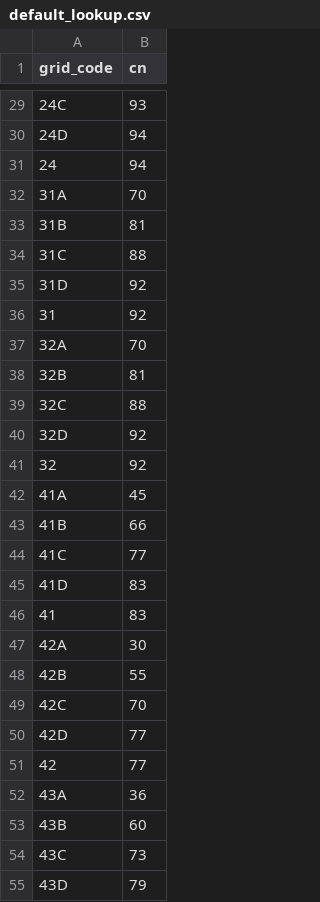
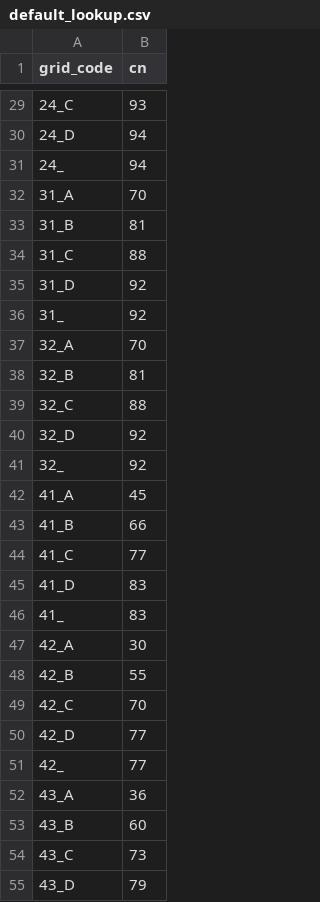
Before and after one commit to ar-siddiqui/curve_number_generator, a CSV file: curve_number_generator/processing/algorithms/conus_nlcd_ssurgo/default_lookup.csv, drawn as a sheet; only a part is shown, gaps mark what is left out; the diff covers the shown part only.

```diff
--- a/curve_number_generator/processing/algorithms/conus_nlcd_ssurgo/default_lookup.csv
+++ b/curve_number_generator/processing/algorithms/conus_nlcd_ssurgo/default_lookup.csv
@@ -29,27 +29,27 @@
-24C,93
-24D,94
-24,94
-31A,70
-31B,81
-31C,88
-31D,92
-31,92
-32A,70
-32B,81
-32C,88
-32D,92
-32,92
-41A,45
-41B,66
-41C,77
-41D,83
-41,83
-42A,30
-42B,55
-42C,70
-42D,77
-42,77
-43A,36
-43B,60
-43C,73
-43D,79
+24_C,93
+24_D,94
+24_,94
+31_A,70
+31_B,81
+31_C,88
+31_D,92
+31_,92
+32_A,70
+32_B,81
+32_C,88
+32_D,92
+32_,92
+41_A,45
+41_B,66
+41_C,77
+41_D,83
+41_,83
+42_A,30
+42_B,55
+42_C,70
+42_D,77
+42_,77
+43_A,36
+43_B,60
+43_C,73
+43_D,79
```
Also changed, not shown: 78 edited cells elsewhere in this file, 2 other files.
